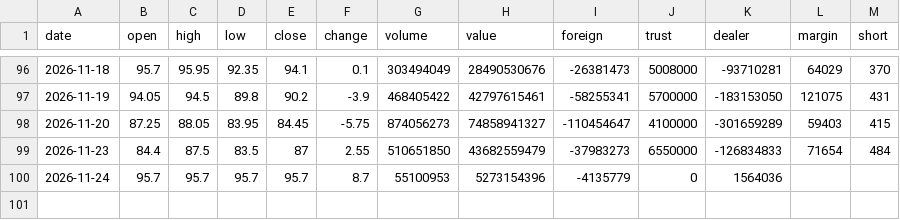
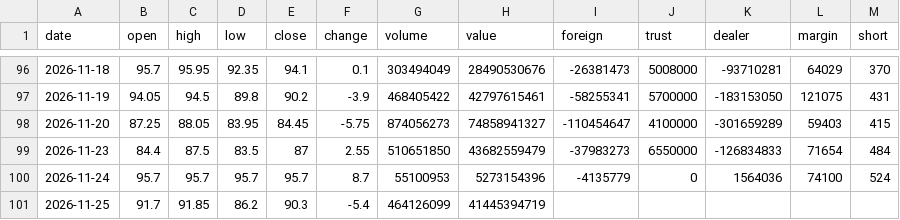
Before and after one commit to Roylin520/stockMarket, a CSV file: data/history_0050.csv, drawn as a sheet; only a part is shown, gaps mark what is left out.

```diff
--- a/data/history_0050.csv
+++ b/data/history_0050.csv
@@ -99,2 +99,3 @@
 2026-11-23,84.4,87.5,83.5,87,2.55,510651850,43682559479,-37983273,6550000,-126834833,71654,484
-2026-11-24,95.7,95.7,95.7,95.7,8.7,55100953,5273154396,-4135779,0,1564036,,
+2026-11-24,95.7,95.7,95.7,95.7,8.7,55100953,5273154396,-4135779,0,1564036,74100,524
+2026-11-25,91.7,91.85,86.2,90.3,-5.4,464126099,41445394719,,,,,
```
Also changed, not shown: data/history_2303.csv, data/history_2330.csv, 23 other files.
